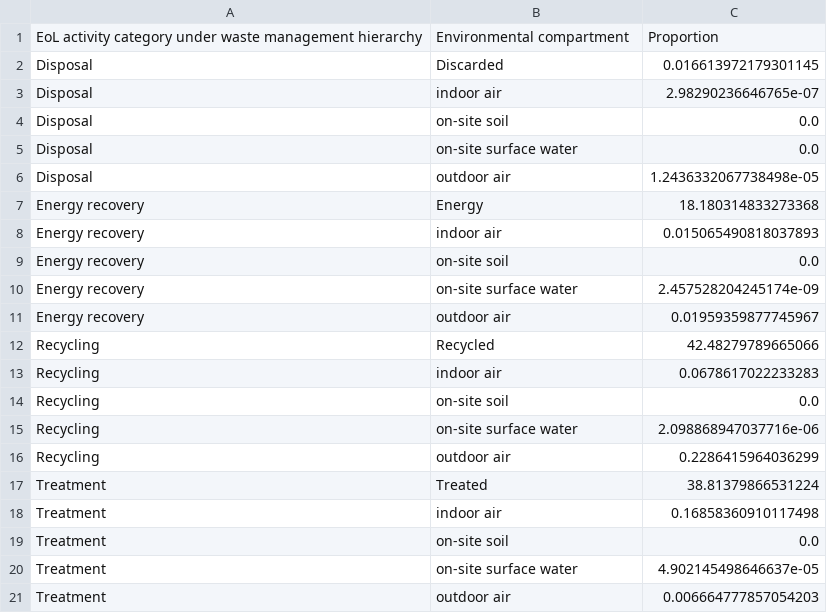
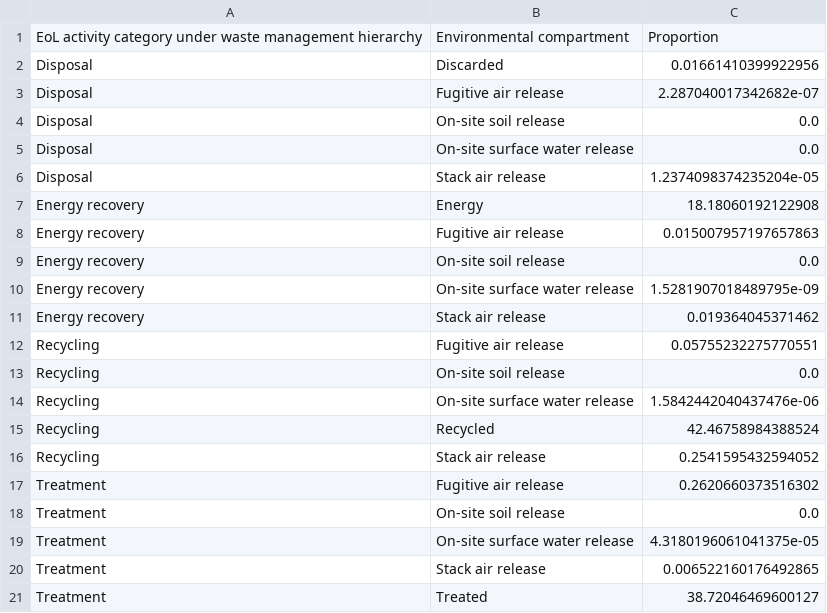
Before and after one commit to USEPA/MC_Case_Study, a CSV file: output/Percentages_5306_6.csv, drawn as a sheet.

```diff
--- a/output/Percentages_5306_6.csv
+++ b/output/Percentages_5306_6.csv
@@ -1,21 +1,21 @@
 EoL activity category under waste management hierarchy,Environmental compartment,Proportion
-Disposal,Discarded,0.016613972179301145
-Disposal,indoor air,2.98290236646765e-07
-Disposal,on-site soil,0.0
-Disposal,on-site surface water,0.0
-Disposal,outdoor air,1.2436332067738498e-05
-Energy recovery,Energy,18.180314833273368
-Energy recovery,indoor air,0.015065490818037893
-Energy recovery,on-site soil,0.0
-Energy recovery,on-site surface water,2.457528204245174e-09
-Energy recovery,outdoor air,0.01959359877745967
-Recycling,Recycled,42.48279789665066
-Recycling,indoor air,0.0678617022233283
-Recycling,on-site soil,0.0
-Recycling,on-site surface water,2.098868947037716e-06
-Recycling,outdoor air,0.2286415964036299
-Treatment,Treated,38.81379866531224
-Treatment,indoor air,0.16858360910117498
-Treatment,on-site soil,0.0
-Treatment,on-site surface water,4.902145498646637e-05
-Treatment,outdoor air,0.006664777857054203
+Disposal,Discarded,0.01661410399922956
+Disposal,Fugitive air release,2.287040017342682e-07
+Disposal,On-site soil release,0.0
+Disposal,On-site surface water release,0.0
+Disposal,Stack air release,1.2374098374235204e-05
+Energy recovery,Energy,18.18060192122908
+Energy recovery,Fugitive air release,0.015007957197657863
+Energy recovery,On-site soil release,0.0
+Energy recovery,On-site surface water release,1.5281907018489795e-09
+Energy recovery,Stack air release,0.019364045371462
+Recycling,Fugitive air release,0.05755232275770551
+Recycling,On-site soil release,0.0
+Recycling,On-site surface water release,1.5842442040437476e-06
+Recycling,Recycled,42.46758984388524
+Recycling,Stack air release,0.2541595432594052
+Treatment,Fugitive air release,0.2620660373516302
+Treatment,On-site soil release,0.0
+Treatment,On-site surface water release,4.3180196061041375e-05
+Treatment,Stack air release,0.006522160176492865
+Treatment,Treated,38.72046469600127
```
Also changed, not shown: output/Percentages_5306_1.csv, output/Percentages_5306_2.csv, 8 other files.
